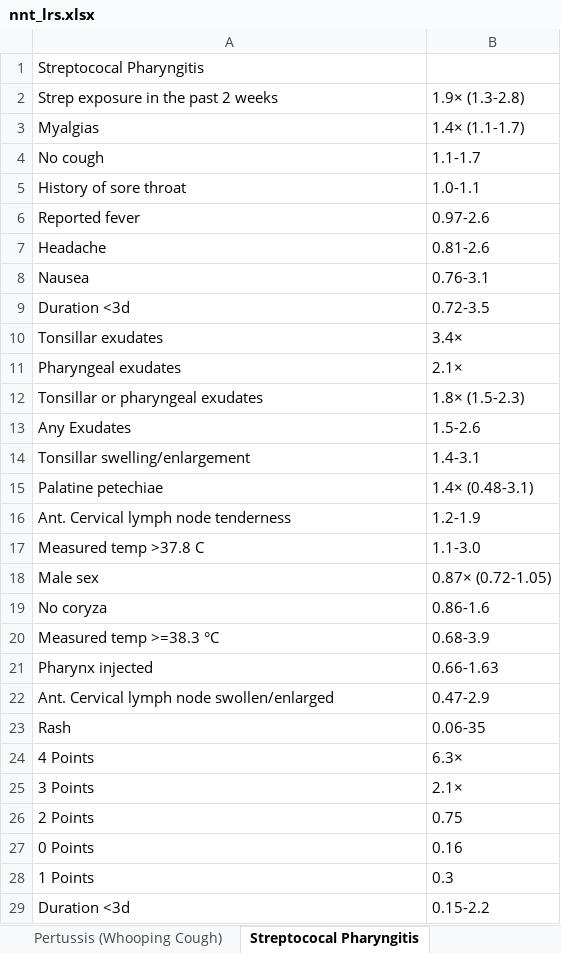
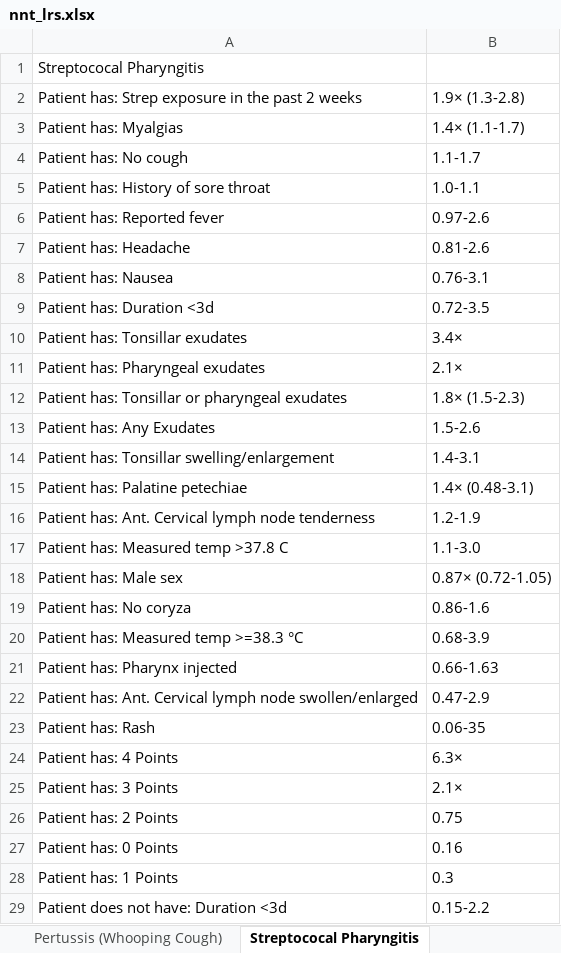
Before and after one commit to reblocke/llm_estimate_lrs, an Excel workbook: nnt_lrs.xlsx, sheet Streptococal Pharyngitis, drawn as a sheet; only a part is shown; values as stored, in another font and other column widths than the file's, no borders; the diff covers the shown part only; the diff names each change by its address in the sheet, - before the commit and + after, or states it on an @@ line.

```diff
--- a/nnt_lrs.xlsx (sheet Streptococal Pharyngitis)
+++ b/nnt_lrs.xlsx (sheet Streptococal Pharyngitis)
-A2: Strep exposure in the past 2 weeks
+A2: Patient has: Strep exposure in the past 2 weeks
-A3: Myalgias
+A3: Patient has: Myalgias
-A4: No cough
+A4: Patient has: No cough
-A5: History of sore throat
+A5: Patient has: History of sore throat
-A6: Reported fever
+A6: Patient has: Reported fever
-A7: Headache
+A7: Patient has: Headache
-A8: Nausea
+A8: Patient has: Nausea
-A9: Duration <3d
+A9: Patient has: Duration <3d
-A10: Tonsillar exudates
+A10: Patient has: Tonsillar exudates
-A11: Pharyngeal exudates
+A11: Patient has: Pharyngeal exudates
-A12: Tonsillar or pharyngeal exudates
+A12: Patient has: Tonsillar or pharyngeal exudates
-A13: Any Exudates
+A13: Patient has: Any Exudates
-A14: Tonsillar swelling/enlargement
+A14: Patient has: Tonsillar swelling/enlargement
-A15: Palatine petechiae
+A15: Patient has: Palatine petechiae
-A16: Ant. Cervical lymph node tenderness
+A16: Patient has: Ant. Cervical lymph node tenderness
-A17: Measured temp >37.8 C
+A17: Patient has: Measured temp >37.8 C
-A18: Male sex
+A18: Patient has: Male sex
-A19: No coryza
+A19: Patient has: No coryza
-A20: Measured temp >=38.3 °C
+A20: Patient has: Measured temp >=38.3 °C
-A21: Pharynx injected
+A21: Patient has: Pharynx injected
-A22: Ant. Cervical…
+A22: Patient has: Ant. Cervical…
-A23: Rash
+A23: Patient has: Rash
-A24: 4 Points
+A24: Patient has: 4 Points
-A25: 3 Points
+A25: Patient has: 3 Points
-A26: 2 Points
+A26: Patient has: 2 Points
-A27: 0 Points
+A27: Patient has: 0 Points
-A28: 1 Points
+A28: Patient has: 1 Points
-A29: Duration <3d
+A29: Patient does not have: Duration <3d
```
Also changed, not shown: 21 edited cells elsewhere in this sheet, sheet ut Chronic Respiratory Disease), sheet Acute Coronary Syndrome, sheet Spinal Stenosis in the Elderly, sheet Hemorrhagic Stroke, sheet th Chronic Respiratory Disease), sheet Temporal Arteritis, 23 more sheets, nnt_lrs_processed.xlsx, nnt_lrs_sans_number.xlsx, 4 other files.
